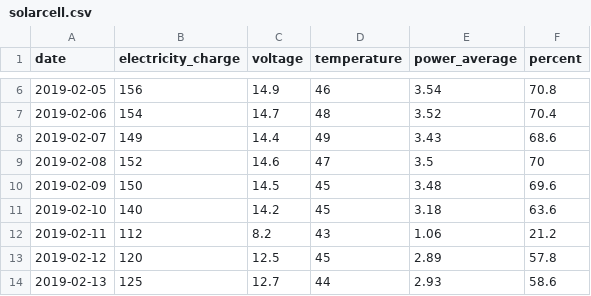
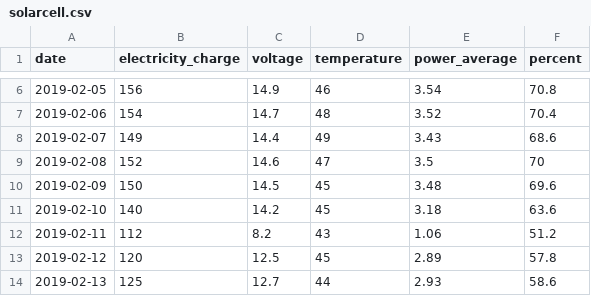
Before and after one commit to mintpassorn/solarfarm, a CSV file: solarcell.csv, drawn as a sheet; only a part is shown, gaps mark what is left out.

Commit message:
Update solarcell.csv

```diff
--- a/solarcell.csv
+++ b/solarcell.csv
@@ -11,3 +11,3 @@ date,electricity_charge,voltage,temperature,power_average,percent
 2019-02-10,140,14.2,45,3.18,63.6
-2019-02-11,112,8.2,43,1.06,21.2
+2019-02-11,112,8.2,43,1.06,51.2
 2019-02-12,120,12.5,45,2.89,57.8
```
